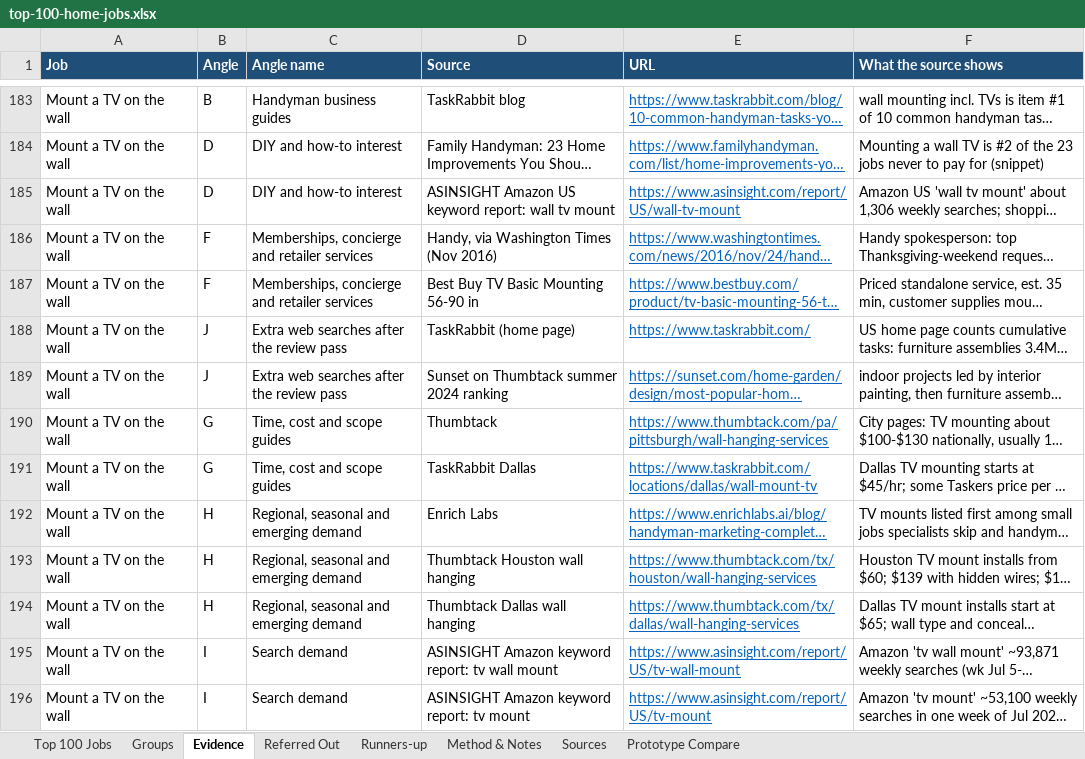
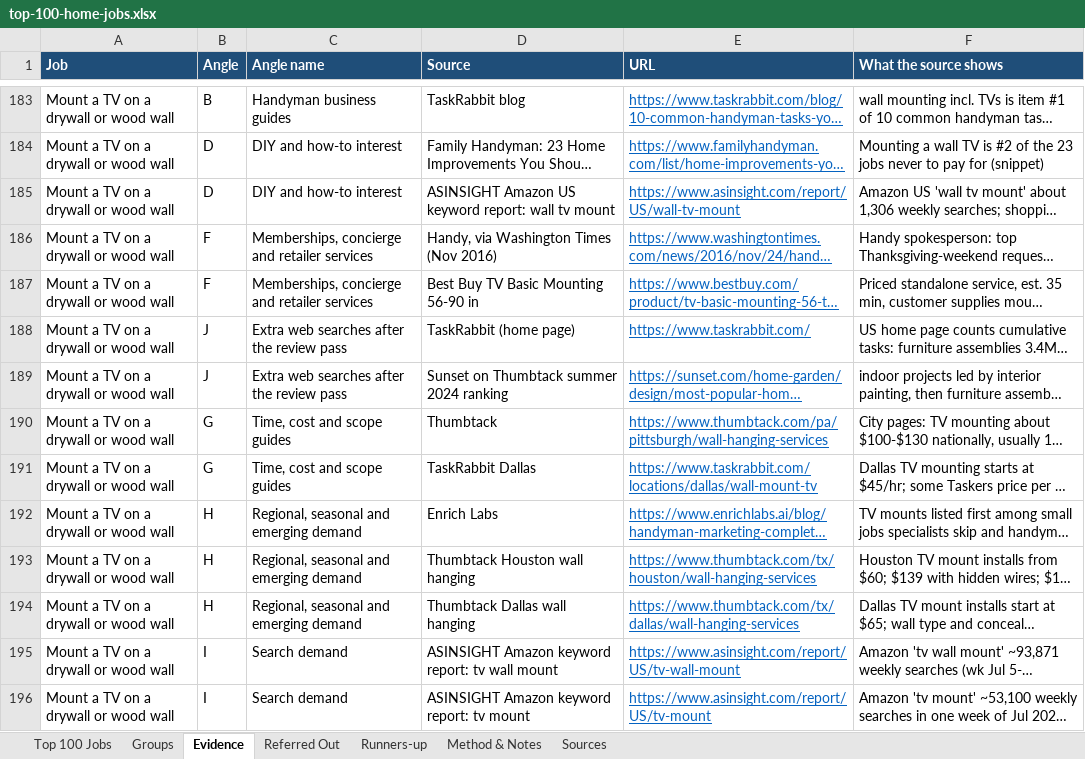
Before and after one commit to phongnguyendang1/draft, an Excel workbook: fast-fix/top-100-home-jobs.xlsx, sheet Evidence, drawn as a sheet; only a part is shown, gaps mark what is left out; long unchanged cells end in …; values as stored, in another font and other column widths than the file's, no borders; charts and pictures not drawn; the diff covers the shown part only; the diff names each change by its address in the sheet, - before the commit and + after, or states it on an @@ line.

```diff
--- a/fast-fix/top-100-home-jobs.xlsx (sheet Evidence)
+++ b/fast-fix/top-100-home-jobs.xlsx (sheet Evidence)
-sheet tab: Prototype Compare
-A183:A196 (Job): Mount a TV on the wall
+A183:A196 (Job): Mount a TV on a drywall or wood wall
```
Also changed, not shown: 513 edited cells elsewhere in this sheet, sheet Top 100 Jobs, sheet Groups, sheet Method & Notes, formulas that keep their value, 10 other files.
